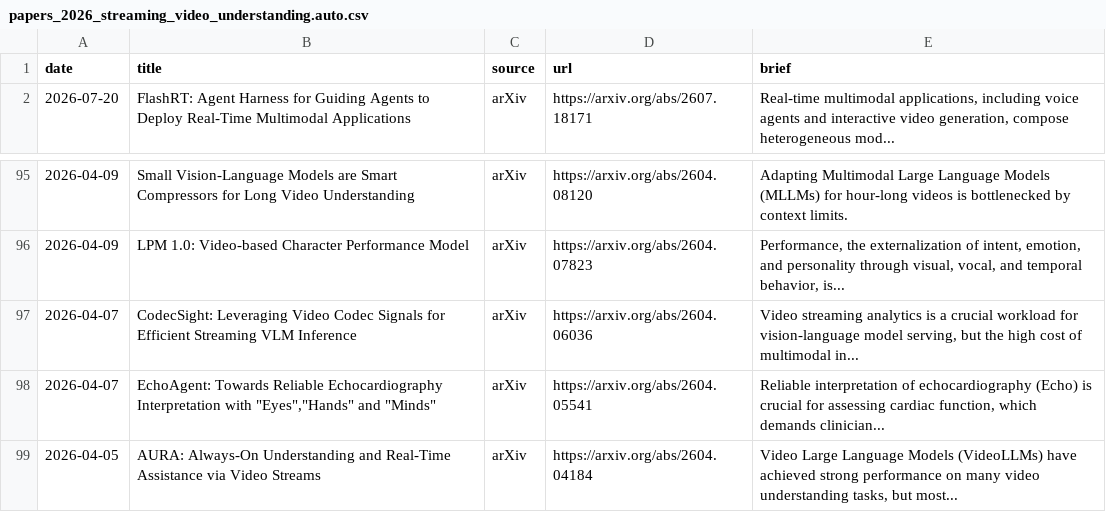
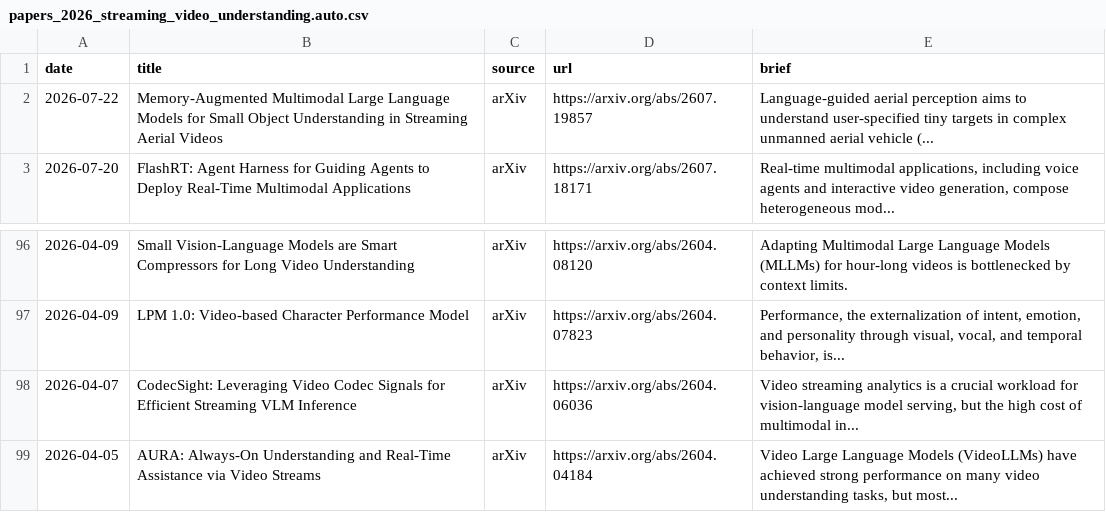
Before and after one commit to hjh123445/streaming-video-understanding-papers-2026, a CSV file: data/papers_2026_streaming_video_understanding.auto.csv, drawn as a sheet; only a part is shown, gaps mark what is left out.

```diff
--- a/data/papers_2026_streaming_video_understanding.auto.csv
+++ b/data/papers_2026_streaming_video_understanding.auto.csv
@@ -1,2 +1,3 @@
 date,title,source,url,brief
+2026-07-22,Memory-Augmented Multimodal Large Language Models for Small Object Understanding in Streaming Aerial Videos,arXiv,https://arxiv.org/abs/2607.19857,Language-guided aerial perception aims to understand user-specified tiny targets in complex unmanned aerial vehicle (...
 2026-07-20,FlashRT: Agent Harness for Guiding Agents to Deploy Real-Time Multimodal Applications,arXiv,https://arxiv.org/abs/2607.18171,"Real-time multimodal applications, including voice agents and interactive video generation, compose heterogeneous mod..."
@@ -97,3 +98,2 @@ date,title,source,url,brief
 2026-04-07,CodecSight: Leveraging Video Codec Signals for Efficient Streaming VLM Inference,arXiv,https://arxiv.org/abs/2604.06036,"Video streaming analytics is a crucial workload for vision-language model serving, but the high cost of multimodal in..."
-2026-04-07,"EchoAgent: Towards Reliable Echocardiography Interpretation with ""Eyes"",""Hands"" and ""Minds""",arXiv,https://arxiv.org/abs/2604.05541,"Reliable interpretation of echocardiography (Echo) is crucial for assessing cardiac function, which demands clinician..."
 2026-04-05,AURA: Always-On Understanding and Real-Time Assistance via Video Streams,arXiv,https://arxiv.org/abs/2604.04184,"Video Large Language Models (VideoLLMs) have achieved strong performance on many video understanding tasks, but most..."
```
Also changed, not shown: data/papers_2026_streaming_video_understanding.categories.csv, data/papers_2026_streaming_video_understanding.csv, 1 other file.
